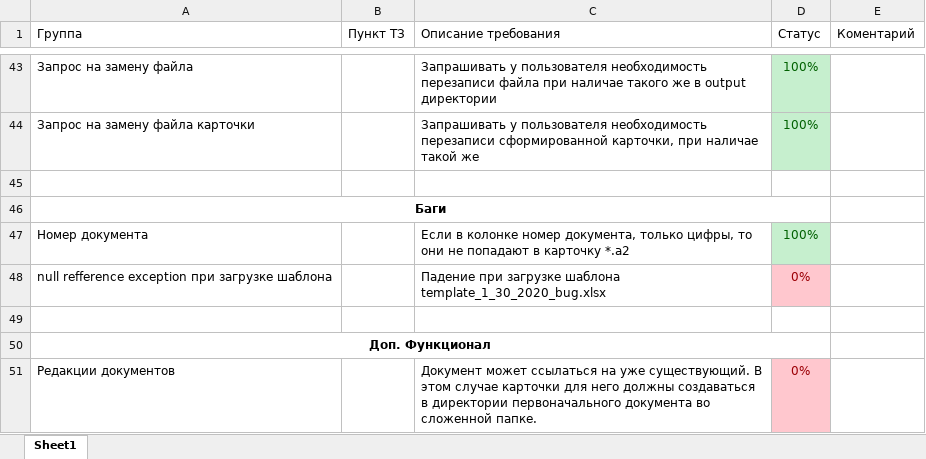
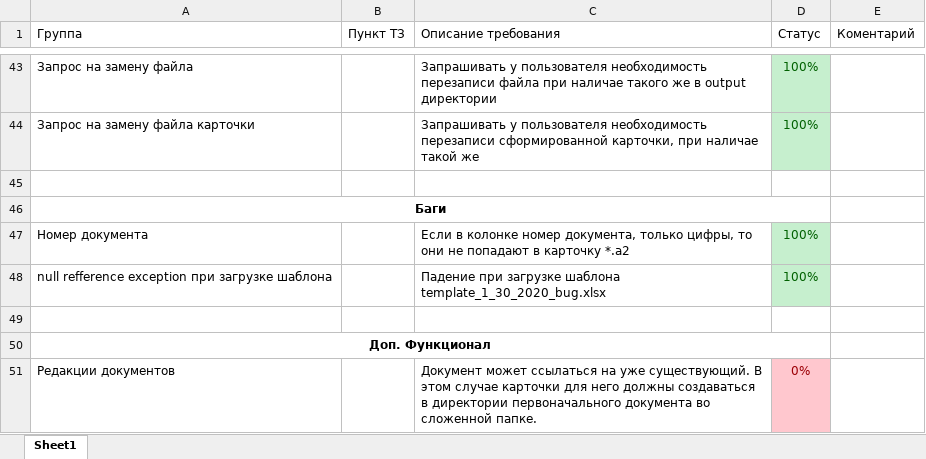
Before and after one commit to LProvalov/BravoSoft.DocumentsMover, an Excel workbook: Docs/Plan_v1.xlsx, sheet Sheet1, drawn as a sheet; only a part is shown, gaps mark what is left out; values as stored, in another font and other column widths than the file's, no borders; the diff names each change by its address in the sheet, - before the commit and + after, or states it on an @@ line.

```diff
--- a/Docs/Plan_v1.xlsx (sheet Sheet1)
+++ b/Docs/Plan_v1.xlsx (sheet Sheet1)
-D48 (Статус): 0%
+D48 (Статус): 100%
@@ D48 fill: #FFC7CE → #C6EFCE, text colour: #9C0006 → #006100 @@
```
Also changed, not shown: 4 other files.
